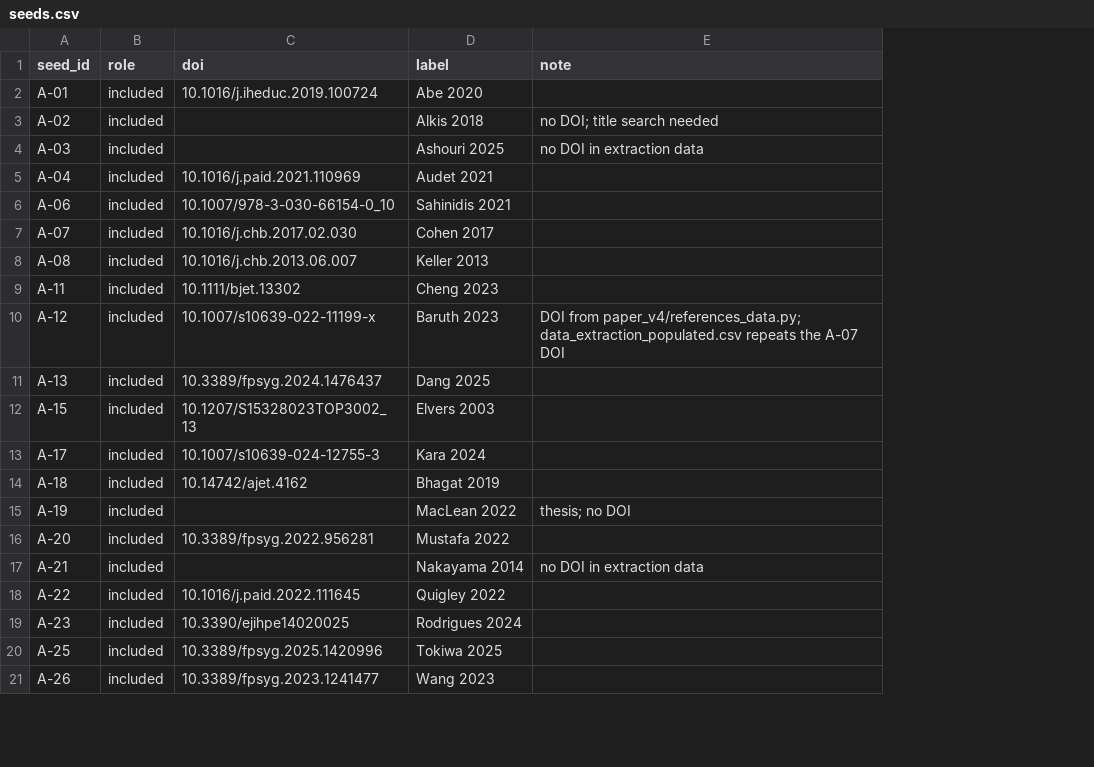
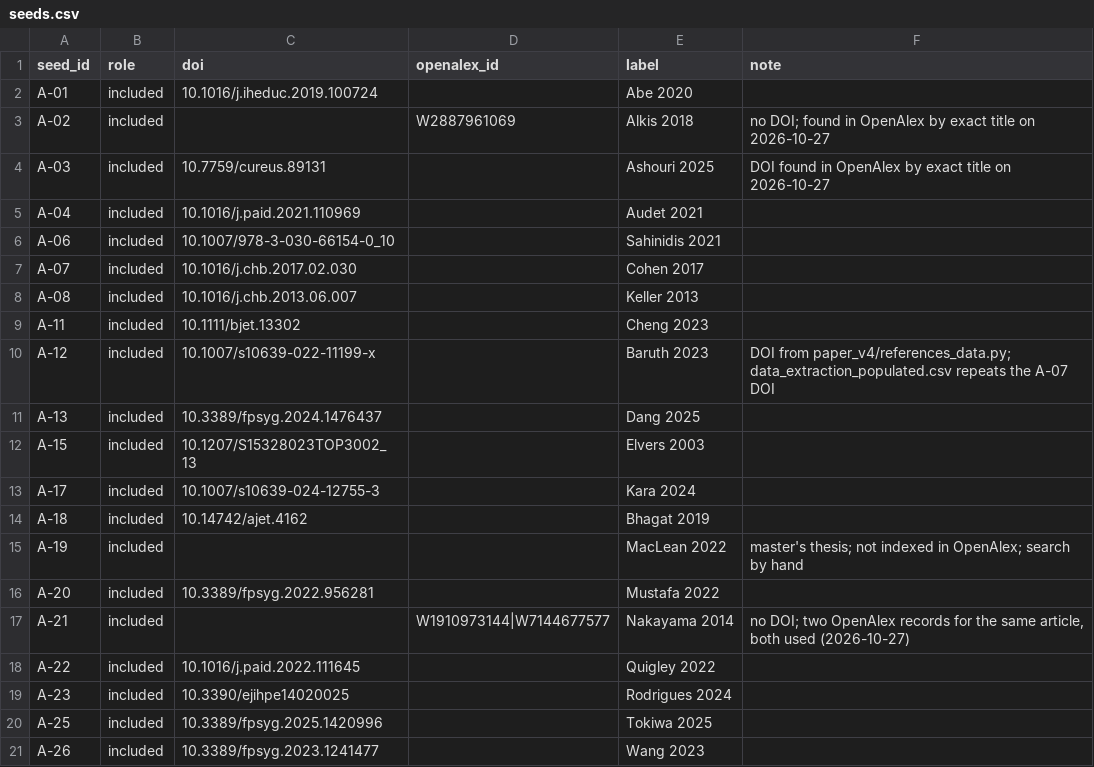
Before and after one commit to etoki/paper, a CSV file: metaanalysis/sr_update/seeds.csv, drawn as a sheet; only a part is shown; addresses are those after the commit; the diff names each change by its address in the sheet, - before the commit and + after, or states it on an @@ line.

```diff
--- a/metaanalysis/sr_update/seeds.csv
+++ b/metaanalysis/sr_update/seeds.csv
+column D (openalex_id), rows 3-17: W2887961069 |  |  |  |  |  |  |  |  |  |  |  |  |  | W1910973144|W7144677577
-F3 (note): no DOI; title search needed
+F3 (note): no DOI; found in OpenAlex by exact title on 2026-10-27
-C4 (doi): (empty)
+C4 (doi): 10.7759/cureus.89131
-F4 (note): no DOI in extraction data
+F4 (note): DOI found in OpenAlex by exact title on 2026-10-27
-F15 (note): thesis; no DOI
+F15 (note): master's thesis; not indexed in OpenAlex; search by hand
-F17 (note): no DOI in extraction data
+F17 (note): no DOI; two OpenAlex records for the same article, both used (2026-10-27)
```
Also changed, not shown: 2 other files.
